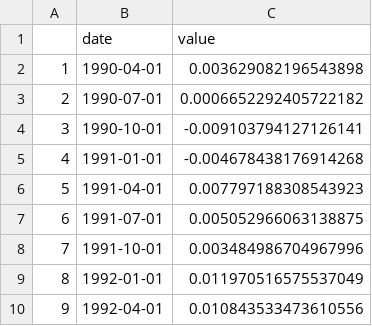
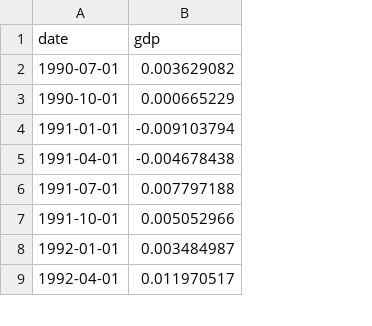
Before and after one commit to davis-berlind/STA-561-Final-Project, a CSV file: gdp_growth.csv, drawn as a sheet; only a part is shown; removed rows and columns are numbered as before the commit, all else as after; the diff names each change by its address in the sheet, - before the commit and + after, or states it on an @@ line.

```diff
--- a/gdp_growth.csv
+++ b/gdp_growth.csv
-column A, rows 3-10: 2 | 3 | 4 | 5 | 6 | 7 | 8 | 9
-column C (value), rows 3-10: 0.0006652292405722182 | -0.009103794127126141 | -0.004678438176914268 | 0.007797188308543923 | 0.005052966063138875 | 0.003484986704967996 | 0.011970516575537049 | 0.010843533473610556
+column B (gdp), rows 2-9: 0.003629082 | 0.000665229 | -0.009103794 | -0.004678438 | 0.007797188 | 0.005052966 | 0.003484987 | 0.011970517
-row 2: 1 | 1990-04-01 | 0.003629082196543898
```
Also changed, not shown: 18 other files.
